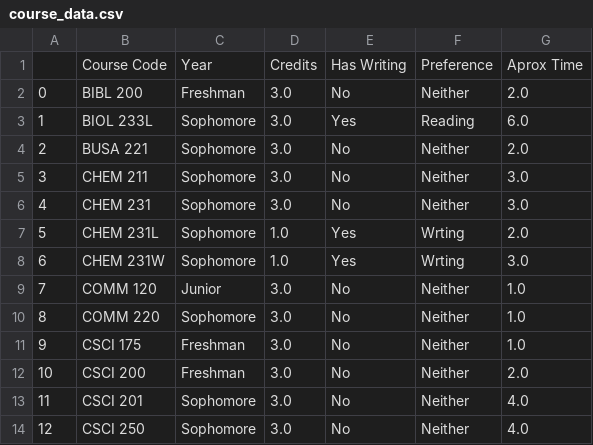
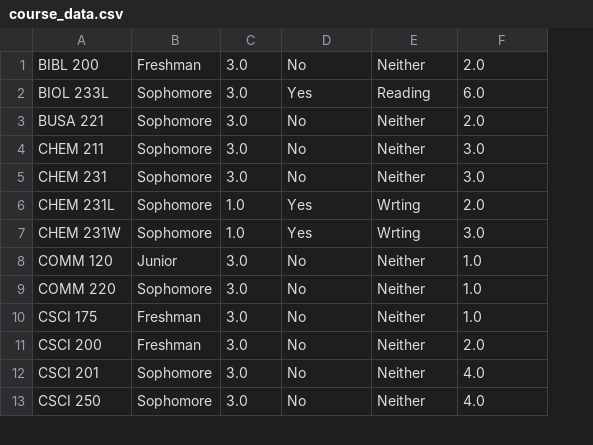
Before and after one commit to cwc09262/courseworkloadestimator, a CSV file: myworld/website/static/data/course_data.csv, drawn as a sheet; only a part is shown; removed rows and columns are numbered as before the commit, all else as after; the diff names each change by its address in the sheet, - before the commit and + after, or states it on an @@ line.

```diff
--- a/myworld/website/static/data/course_data.csv
+++ b/myworld/website/static/data/course_data.csv
-column A, rows 2-14: 0 | 1 | 2 | 3 | 4 | 5 | 6 | 7 | 8 | 9 | 10 | 11 | 12
-row 1:  | Course Code | Year | Credits | Has Writing | Preference | Aprox Time
```
Also changed, not shown: 6 other files.
